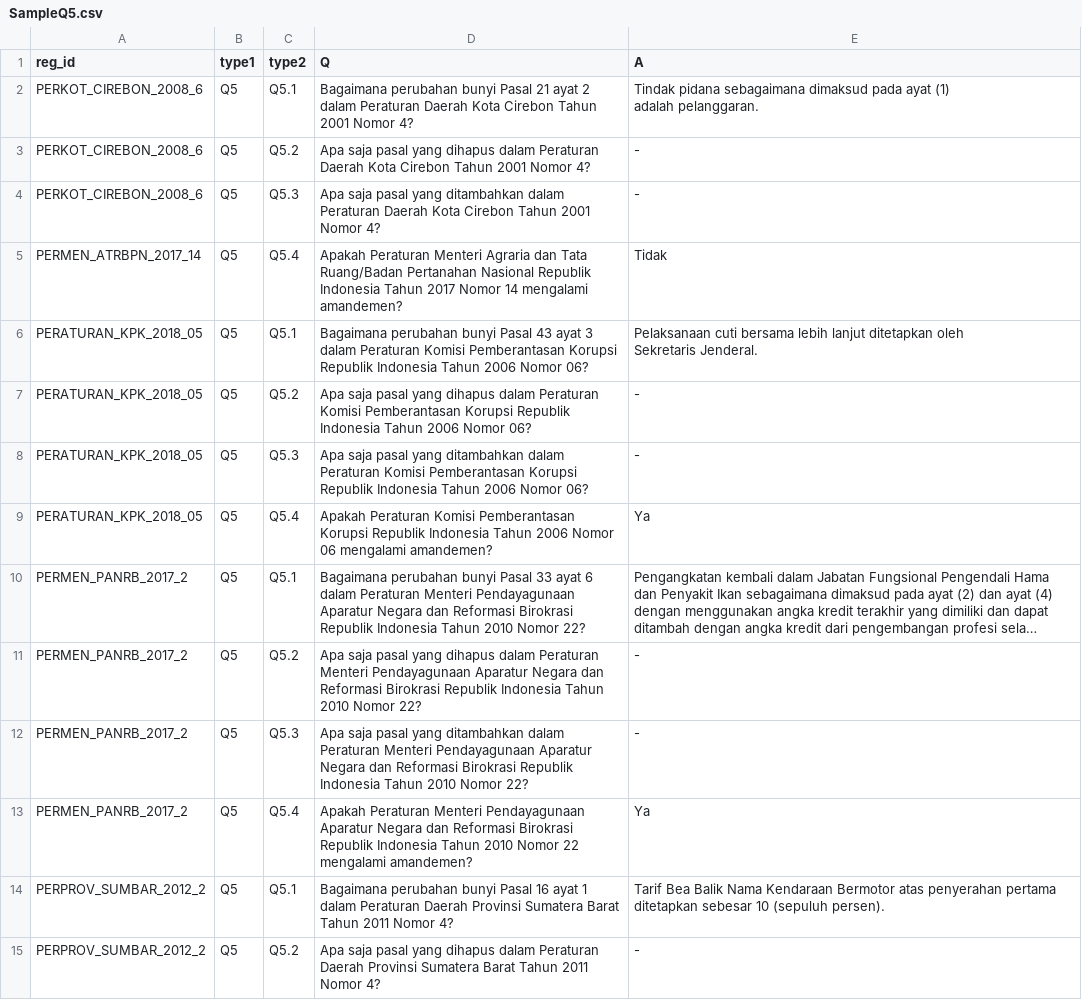
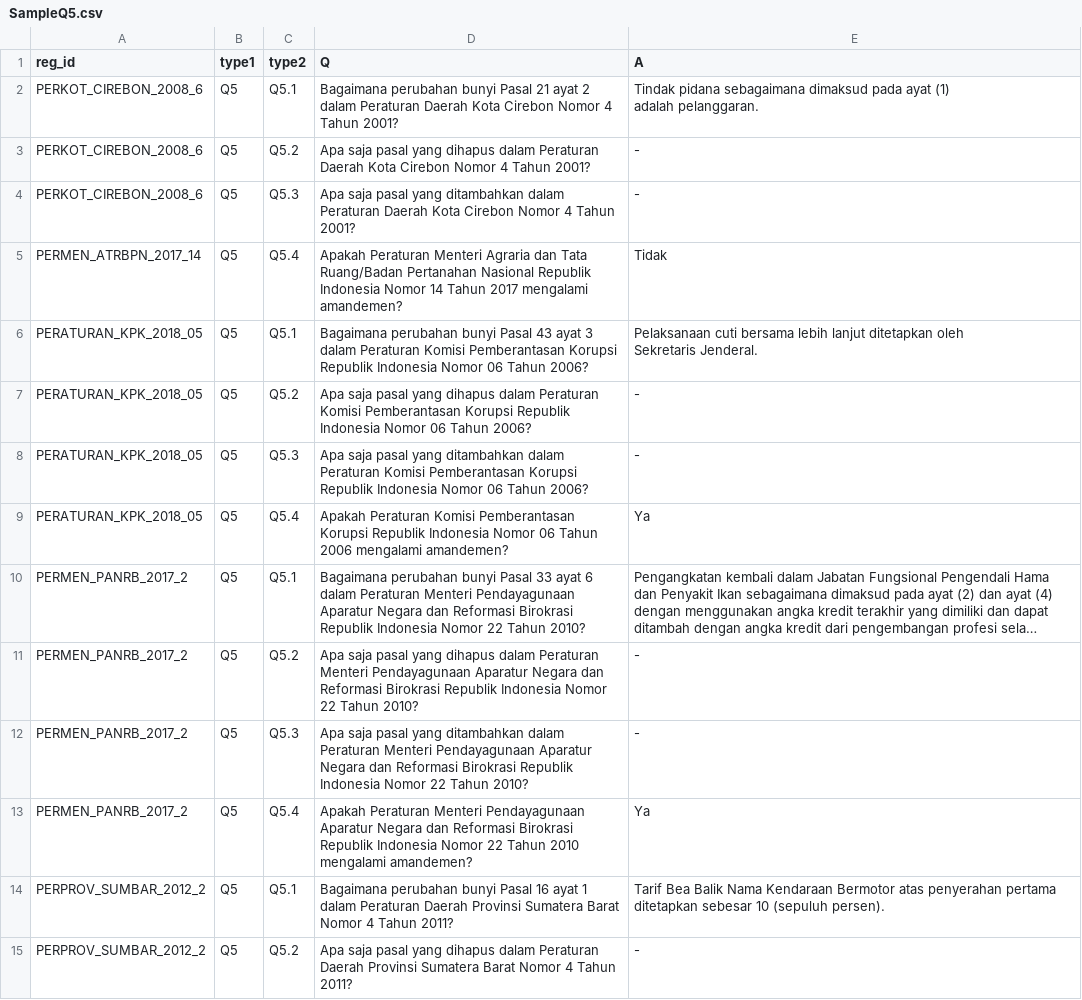
Before and after one commit to handi91/Lexid-be, a CSV file: other/SampleQ5.csv, drawn as a sheet; only a part is shown; long unchanged cells end in …; the diff covers the shown part only; the diff names each change by its address in the sheet, - before the commit and + after, or states it on an @@ line.

```diff
--- a/other/SampleQ5.csv
+++ b/other/SampleQ5.csv
-D2 (Q): …Kota Cirebon Tahun 2001 Nomor 4?
+D2 (Q): …Kota Cirebon Nomor 4 Tahun 2001?
-D3 (Q): …Kota Cirebon Tahun 2001 Nomor 4?
+D3 (Q): …Kota Cirebon Nomor 4 Tahun 2001?
-D4 (Q): …Kota Cirebon Tahun 2001 Nomor 4?
+D4 (Q): …Kota Cirebon Nomor 4 Tahun 2001?
-D5 (Q): …Republik Indonesia Tahun 2017 Nomor 14 mengalami amandemen?
+D5 (Q): …Republik Indonesia Nomor 14 Tahun 2017 mengalami amandemen?
-D6 (Q): …Republik Indonesia Tahun 2006 Nomor 06?
+D6 (Q): …Republik Indonesia Nomor 06 Tahun 2006?
-D7 (Q): …Republik Indonesia Tahun 2006 Nomor 06?
+D7 (Q): …Republik Indonesia Nomor 06 Tahun 2006?
-D8 (Q): …Republik Indonesia Tahun 2006 Nomor 06?
+D8 (Q): …Republik Indonesia Nomor 06 Tahun 2006?
-D9 (Q): …Republik Indonesia Tahun 2006 Nomor 06 mengalami amandemen?
+D9 (Q): …Republik Indonesia Nomor 06 Tahun 2006 mengalami amandemen?
-D10 (Q): …Republik Indonesia Tahun 2010 Nomor 22?
+D10 (Q): …Republik Indonesia Nomor 22 Tahun 2010?
-D11 (Q): …Republik Indonesia Tahun 2010 Nomor 22?
+D11 (Q): …Republik Indonesia Nomor 22 Tahun 2010?
-D12 (Q): …Republik Indonesia Tahun 2010 Nomor 22?
+D12 (Q): …Republik Indonesia Nomor 22 Tahun 2010?
-D13 (Q): …Republik Indonesia Tahun 2010 Nomor 22 mengalami amandemen?
+D13 (Q): …Republik Indonesia Nomor 22 Tahun 2010 mengalami amandemen?
-D14 (Q): …Sumatera Barat Tahun 2011 Nomor 4?
+D14 (Q): …Sumatera Barat Nomor 4 Tahun 2011?
-D15 (Q): …Sumatera Barat Tahun 2011 Nomor 4?
+D15 (Q): …Sumatera Barat Nomor 4 Tahun 2011?
```
Also changed, not shown: 186 edited cells elsewhere in this file, 7 other files.
